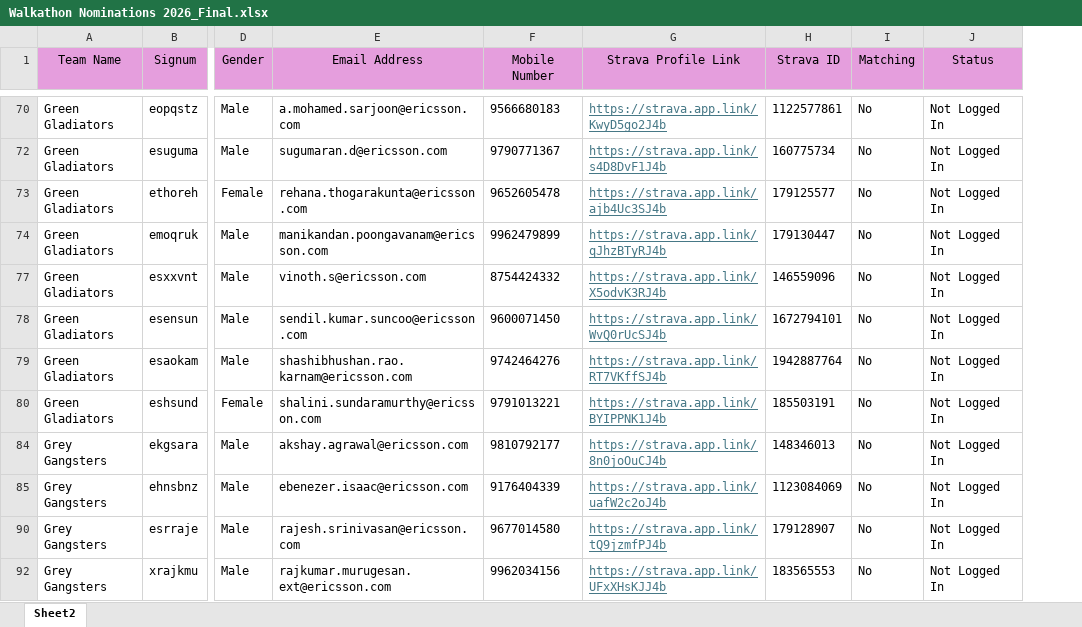
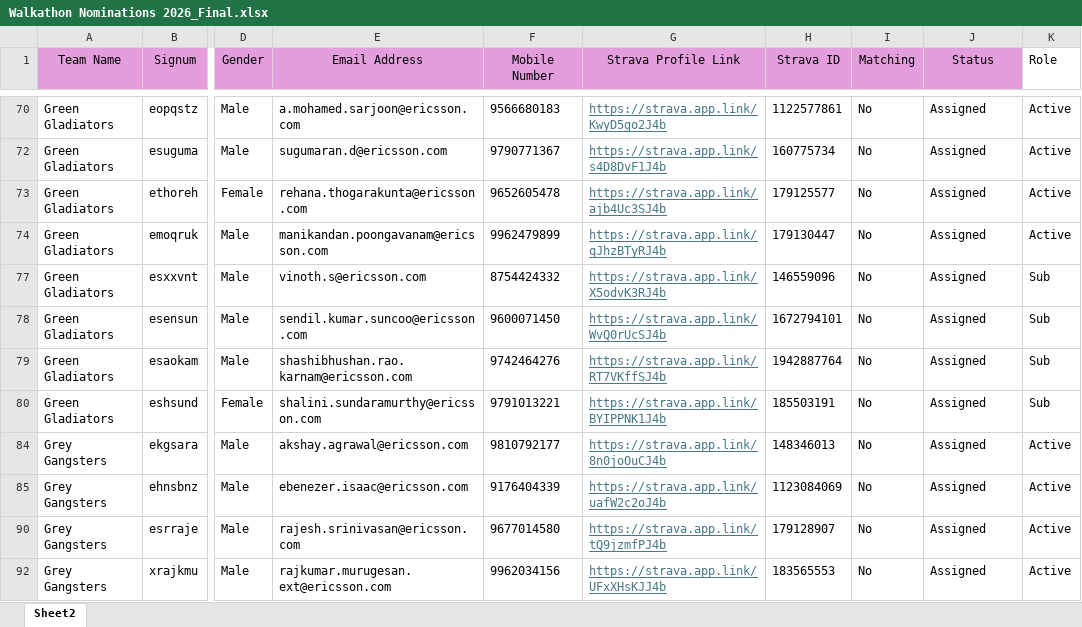
Before and after one commit to Vishwa310/madras-miles, an Excel workbook: Walkathon Nominations 2026_Final.xlsx, sheet Sheet2, drawn as a sheet; only a part is shown, gaps mark what is left out; values as stored, in another font and other column widths than the file's, no borders; the diff covers the shown part only; the diff names each change by its address in the sheet, - before the commit and + after, or states it on an @@ line.

```diff
--- a/Walkathon Nominations 2026_Final.xlsx (sheet Sheet2)
+++ b/Walkathon Nominations 2026_Final.xlsx (sheet Sheet2)
+column K (Role), rows 70-92: Active | Active | Active | Active | Sub | Sub | Sub | Sub | Active | Active | Active | Active
-J70 (Status): Not Logged In
+J70 (Status): Assigned
-J72:J74 (Status): Not Logged In
+J72:J74 (Status): Assigned
-J77:J80 (Status): Not Logged In
+J77:J80 (Status): Assigned
-J84:J85 (Status): Not Logged In
+J84:J85 (Status): Assigned
-J90 (Status): Not Logged In
+J90 (Status): Assigned
-J92 (Status): Not Logged In
+J92 (Status): Assigned
```
Also changed, not shown: 31 edited cells elsewhere in this sheet, hidden cells, 5 other files.
